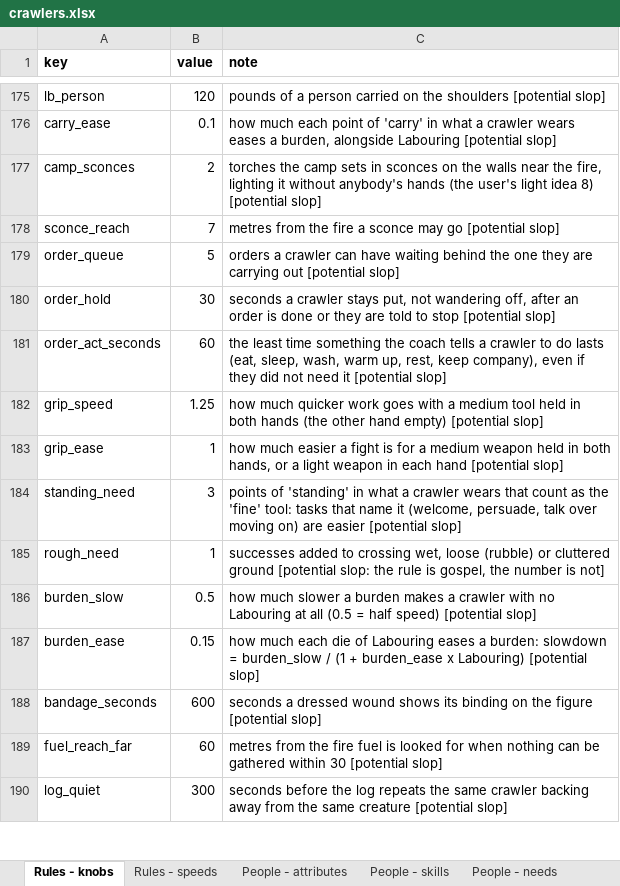
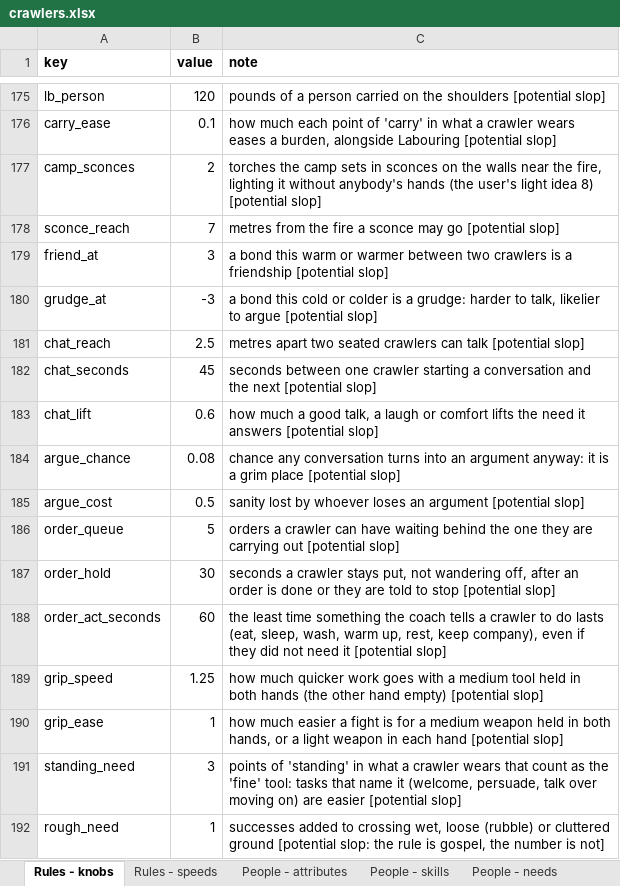
Before and after one commit to myrmecbruh/Project-Crawlers, an Excel workbook: crawlers.xlsx, sheet Rules - knobs, drawn as a sheet; only a part is shown, gaps mark what is left out; the shorter side is filled out with more unchanged rows; values as stored, in another font and other column widths than the file's, no borders; the diff names each change by its address in the sheet, - before the commit and + after, or states it on an @@ line.

```diff
--- a/crawlers.xlsx (sheet Rules - knobs)
+++ b/crawlers.xlsx (sheet Rules - knobs)
+row 179: friend_at | 3 | a bond this warm or warmer between two crawlers is a friendship [potential slop]
+row 180: grudge_at | -3 | a bond this cold or colder is a grudge: harder to talk, likelier to argue [potential slop]
+row 181: chat_reach | 2.5 | metres apart two seated crawlers can talk [potential slop]
+row 182: chat_seconds | 45 | seconds between one crawler starting a conversation and the next [potential slop]
+row 183: chat_lift | 0.6 | how much a good talk, a laugh or comfort lifts the need it answers [potential slop]
+row 184: argue_chance | 0.08 | chance any conversation turns into an argument anyway: it is a grim place [potential slop]
+row 185: argue_cost | 0.5 | sanity lost by whoever loses an argument [potential slop]
```
Also changed, not shown: 3 other files.
